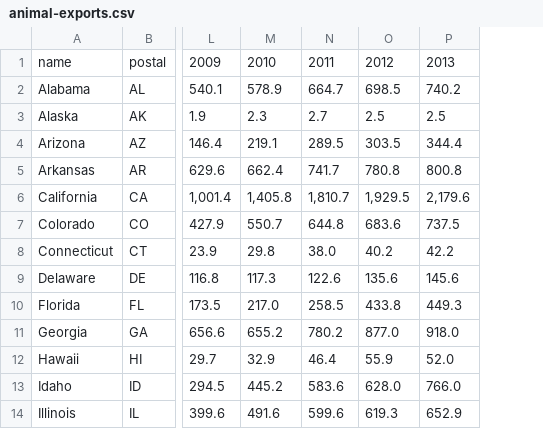
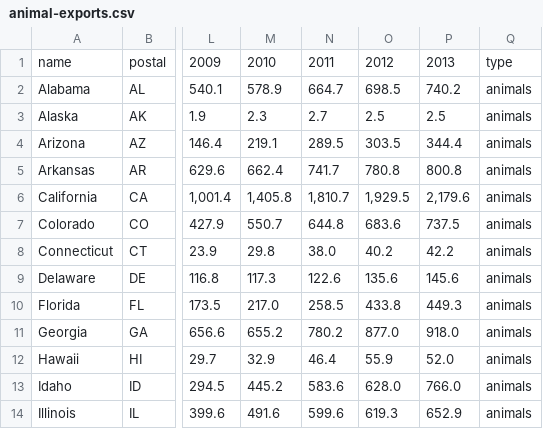
Before and after one commit to cmanley12/geo409, a CSV file: Final Project/animal-exports.csv, drawn as a sheet; only a part is shown, gaps mark what is left out; the diff names each change by its address in the sheet, - before the commit and + after, or states it on an @@ line.

Commit message:
changed CSV files, about to normalize data

```diff
--- a/Final Project/animal-exports.csv
+++ b/Final Project/animal-exports.csv
+column Q, rows 1-14: type | animals | animals | animals | animals | animals | animals | animals | animals | animals | animals | animals | animals | animals
```
Also changed, not shown: Final Project/cotton-exports.csv, Final Project/crops-exports.csv, 2 other files.
